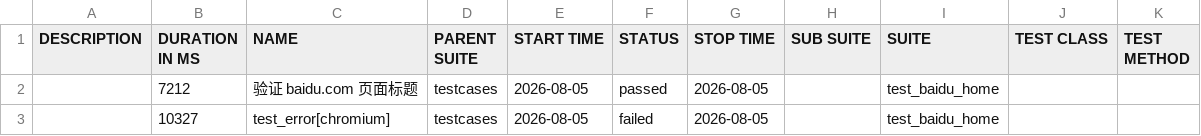
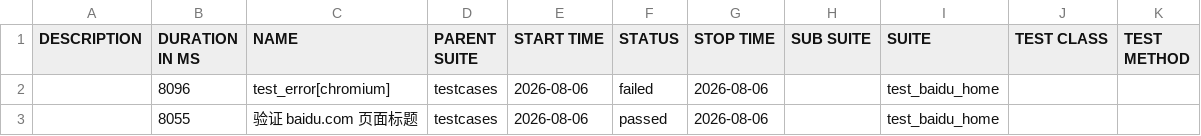
Before and after one commit to 81189149/test_baidu_ui, a CSV file: data/suites.csv, drawn as a sheet.

```diff
--- a/data/suites.csv
+++ b/data/suites.csv
@@ -1,3 +1,3 @@
 "DESCRIPTION","DURATION IN MS","NAME","PARENT SUITE","START TIME","STATUS","STOP TIME","SUB SUITE","SUITE","TEST CLASS","TEST METHOD"
-"","7212","验证 baidu.com 页面标题","testcases","2026-08-05","passed","2026-08-05","","test_baidu_home","",""
-"","10327","test_error[chromium]","testcases","2026-08-05","failed","2026-08-05","","test_baidu_home","",""
+"","8096","test_error[chromium]","testcases","2026-08-06","failed","2026-08-06","","test_baidu_home","",""
+"","8055","验证 baidu.com 页面标题","testcases","2026-08-06","passed","2026-08-06","","test_baidu_home","",""
```
Also changed, not shown: 22 other files.
